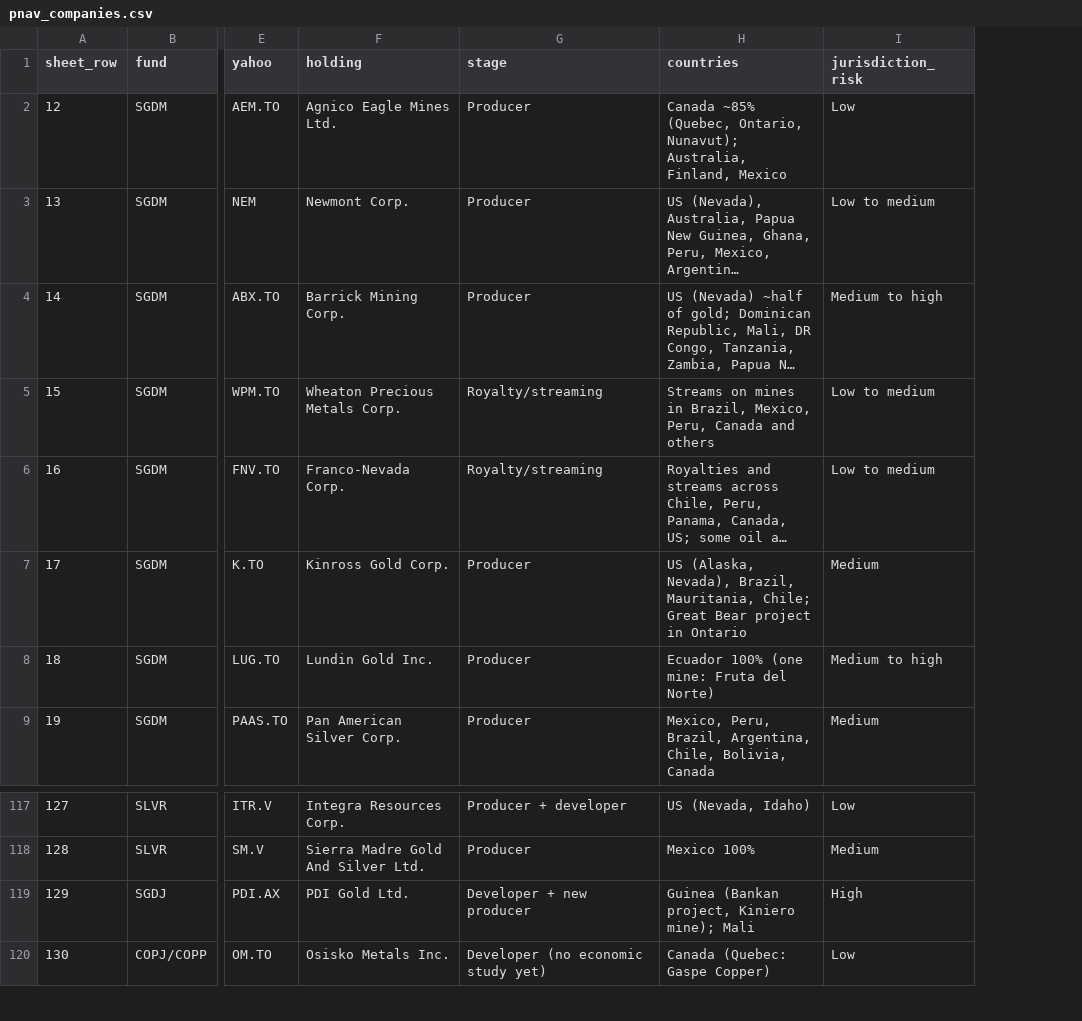
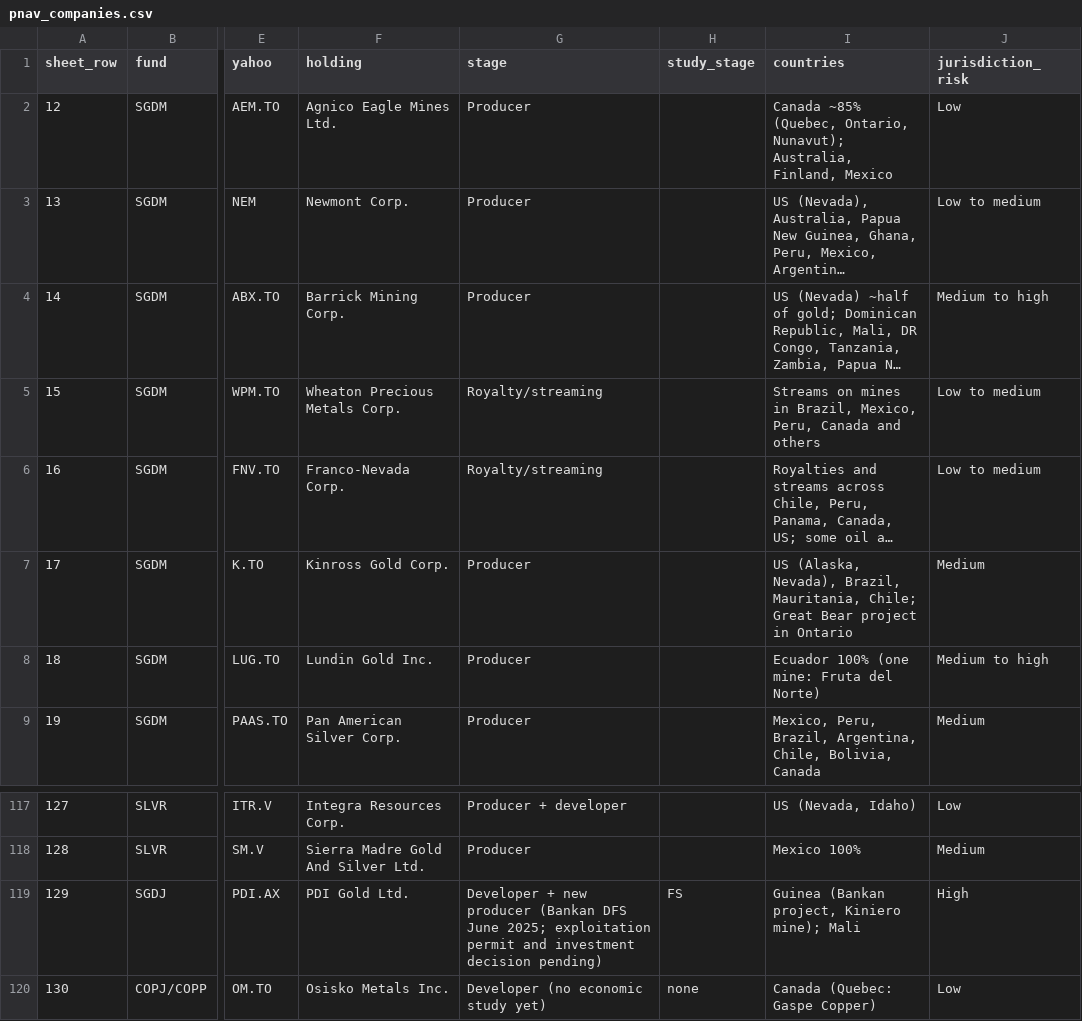
Before and after one commit to rmvw96-spec/mining-company-valuations, a CSV file: data/research/pnav_companies.csv, drawn as a sheet; only a part is shown, gaps mark what is left out; long unchanged cells end in …; the diff names each change by its address in the sheet, - before the commit and + after, or states it on an @@ line.

Commit message:
Roadmap 6 Built: study_stage for the 22 developers (A20) and the screen reports which candidates lack an NPV (A25)
RED: test_study_stage_holds_the_six_values_and_agrees_with_the_latest_study (no column) and
test_report_names_candidates_without_an_npv_at_every_deck (no valuation_gaps). GREEN: 426 passed.
study_stage choices (the user, Nov 23): KSM PFS as recorded, Marimaca FS, PDI Gold FS (Bankan DFS June 2025;
permit and investment decision pending). A25 split: full coverage is now A31 (data), 43 of 46 candidates.

```diff
--- a/data/research/pnav_companies.csv
+++ b/data/research/pnav_companies.csv
+column H (study_stage), rows 119-120: FS | none
-G119 (stage): …new producer
+G119 (stage): …new producer (Bankan DFS June 2025; exploitation permit and investment decision pending)
```
Also changed, not shown: 6 other files.
